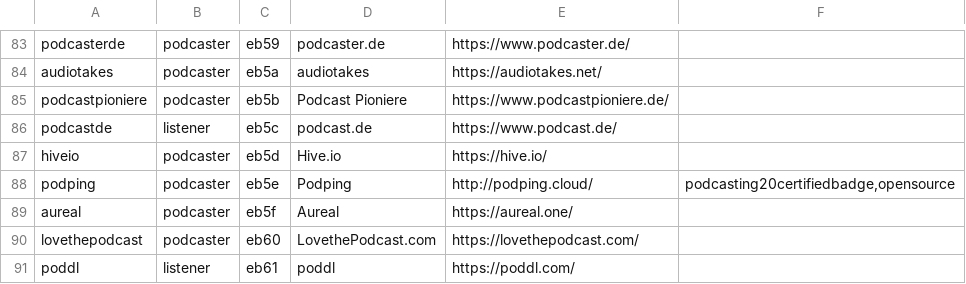
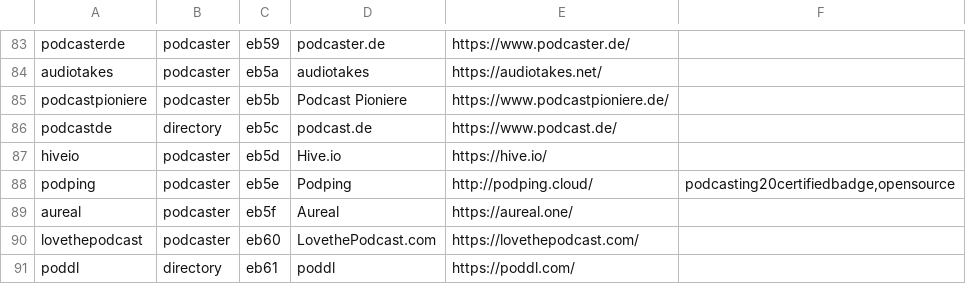
Before and after one commit to leoherzog/podcastfont, a CSV file: src/character-map/PodcastFont.csv, drawn as a sheet; only a part is shown, gaps mark what is left out.

```diff
--- a/src/character-map/PodcastFont.csv
+++ b/src/character-map/PodcastFont.csv
@@ -85,3 +85,3 @@ audiotakes;podcaster;eb5a;audiotakes;https://audiotakes.net/;
 podcastpioniere;podcaster;eb5b;Podcast Pioniere;https://www.podcastpioniere.de/;
-podcastde;listener;eb5c;podcast.de;https://www.podcast.de/;
+podcastde;directory;eb5c;podcast.de;https://www.podcast.de/;
 hiveio;podcaster;eb5d;Hive.io;https://hive.io/;
@@ -90,2 +90,2 @@ aureal;podcaster;eb5f;Aureal;https://aureal.one/;
 lovethepodcast;podcaster;eb60;LovethePodcast.com;https://lovethepodcast.com/;
-poddl;listener;eb61;poddl;https://poddl.com/;
+poddl;directory;eb61;poddl;https://poddl.com/;
```
Also changed, not shown: 2 other files.
